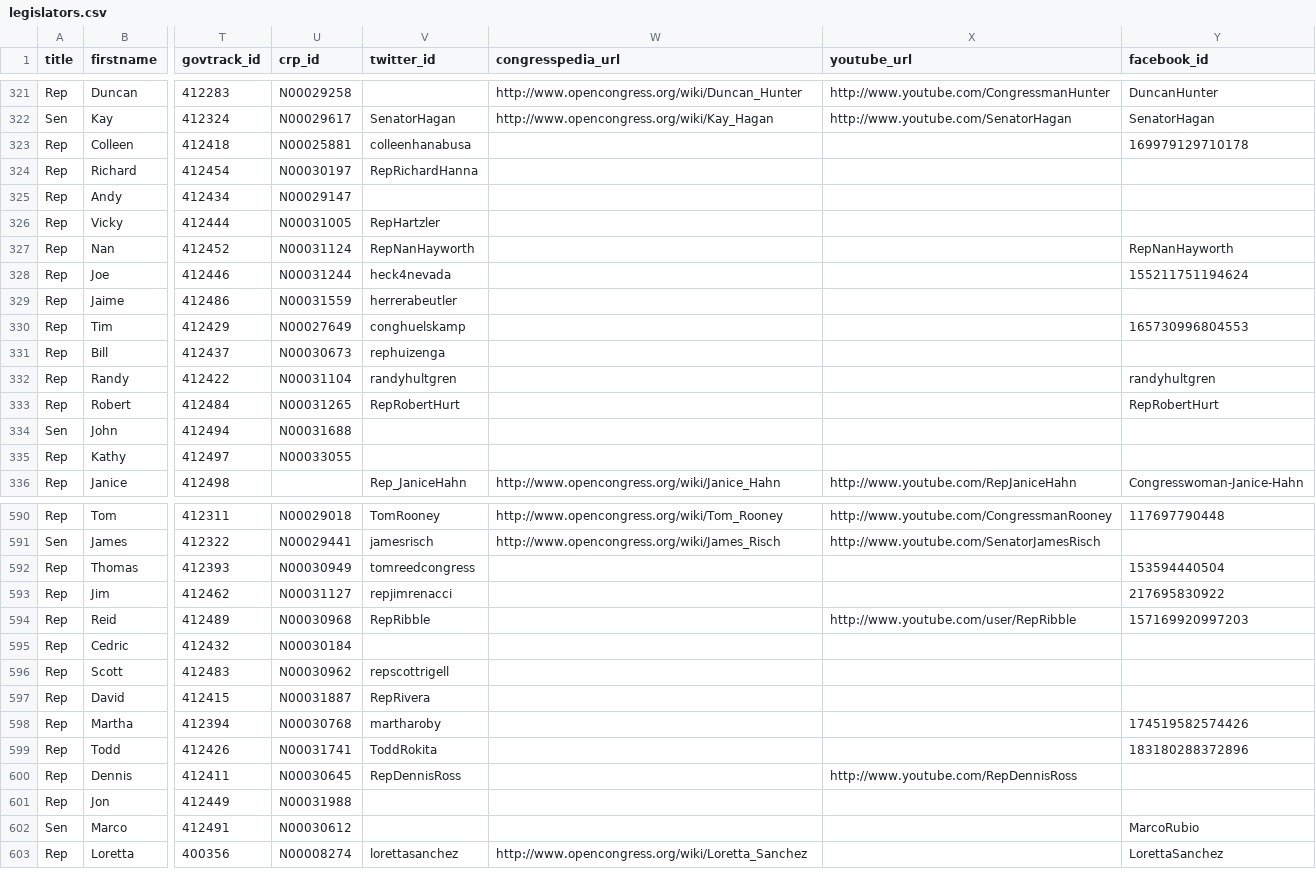
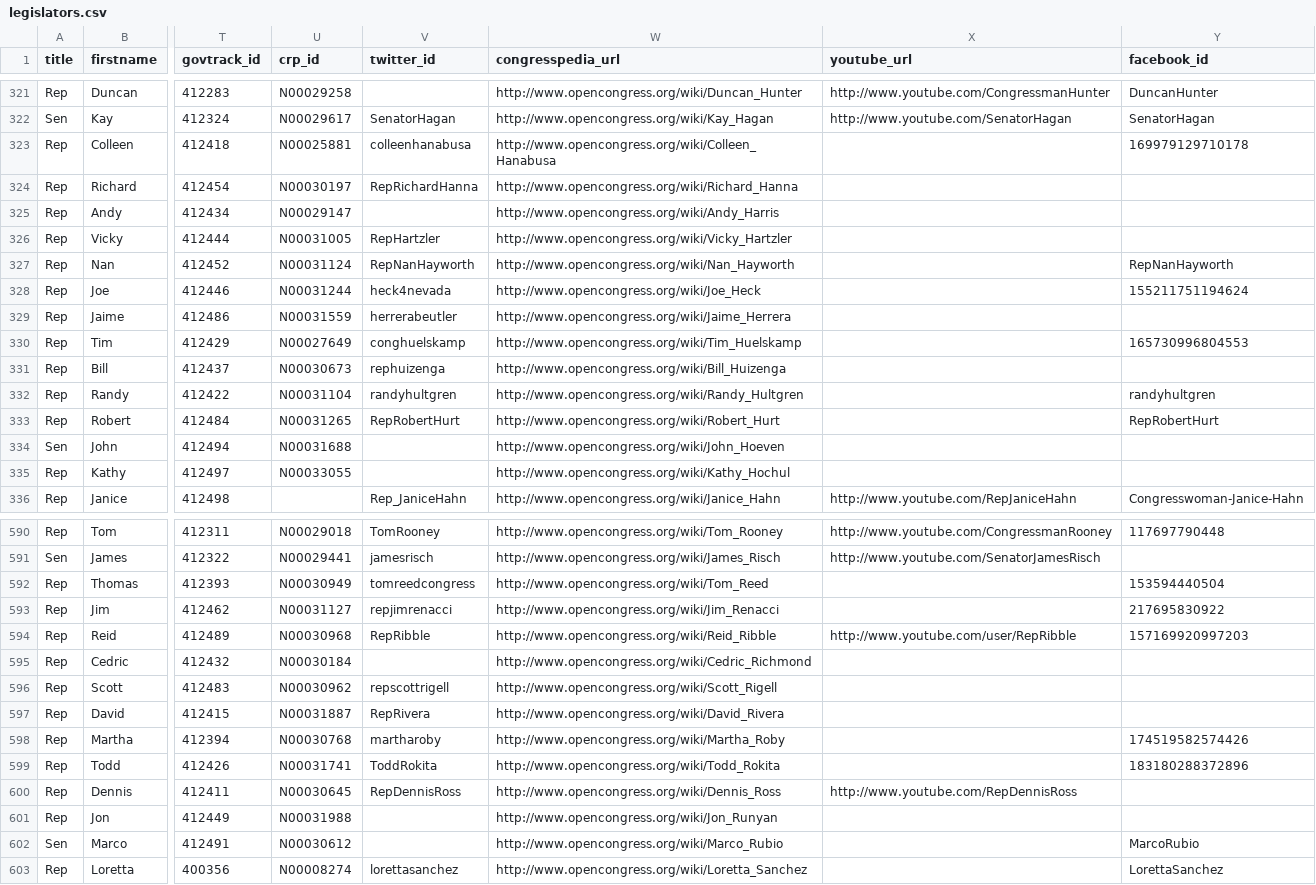
Before and after one commit to maco/apidata, a CSV file: legislators/legislators.csv, drawn as a sheet; only a part is shown, gaps mark what is left out; the diff covers the shown part only; the diff names each change by its address in the sheet, - before the commit and + after, or states it on an @@ line.

Commit message:
various congresspedia updates

```diff
--- a/legislators/legislators.csv
+++ b/legislators/legislators.csv
-W323 (congresspedia_url): (empty)
+W323 (congresspedia_url): http://www.opencongress.org/wiki/Colleen_Hanabusa
-W324 (congresspedia_url): (empty)
+W324 (congresspedia_url): http://www.opencongress.org/wiki/Richard_Hanna
-W325 (congresspedia_url): (empty)
+W325 (congresspedia_url): http://www.opencongress.org/wiki/Andy_Harris
-W326 (congresspedia_url): (empty)
+W326 (congresspedia_url): http://www.opencongress.org/wiki/Vicky_Hartzler
-W327 (congresspedia_url): (empty)
+W327 (congresspedia_url): http://www.opencongress.org/wiki/Nan_Hayworth
-W328 (congresspedia_url): (empty)
+W328 (congresspedia_url): http://www.opencongress.org/wiki/Joe_Heck
-W329 (congresspedia_url): (empty)
+W329 (congresspedia_url): http://www.opencongress.org/wiki/Jaime_Herrera
-W330 (congresspedia_url): (empty)
+W330 (congresspedia_url): http://www.opencongress.org/wiki/Tim_Huelskamp
-W331 (congresspedia_url): (empty)
+W331 (congresspedia_url): http://www.opencongress.org/wiki/Bill_Huizenga
-W332 (congresspedia_url): (empty)
+W332 (congresspedia_url): http://www.opencongress.org/wiki/Randy_Hultgren
-W333 (congresspedia_url): (empty)
+W333 (congresspedia_url): http://www.opencongress.org/wiki/Robert_Hurt
-W334 (congresspedia_url): (empty)
+W334 (congresspedia_url): http://www.opencongress.org/wiki/John_Hoeven
-W335 (congresspedia_url): (empty)
+W335 (congresspedia_url): http://www.opencongress.org/wiki/Kathy_Hochul
-W592 (congresspedia_url): (empty)
+W592 (congresspedia_url): http://www.opencongress.org/wiki/Tom_Reed
-W593 (congresspedia_url): (empty)
+W593 (congresspedia_url): http://www.opencongress.org/wiki/Jim_Renacci
-W594 (congresspedia_url): (empty)
+W594 (congresspedia_url): http://www.opencongress.org/wiki/Reid_Ribble
-W595 (congresspedia_url): (empty)
+W595 (congresspedia_url): http://www.opencongress.org/wiki/Cedric_Richmond
-W596 (congresspedia_url): (empty)
+W596 (congresspedia_url): http://www.opencongress.org/wiki/Scott_Rigell
-W597 (congresspedia_url): (empty)
+W597 (congresspedia_url): http://www.opencongress.org/wiki/David_Rivera
-W598 (congresspedia_url): (empty)
+W598 (congresspedia_url): http://www.opencongress.org/wiki/Martha_Roby
-W599 (congresspedia_url): (empty)
+W599 (congresspedia_url): http://www.opencongress.org/wiki/Todd_Rokita
-W600 (congresspedia_url): (empty)
+W600 (congresspedia_url): http://www.opencongress.org/wiki/Dennis_Ross
-W601 (congresspedia_url): (empty)
+W601 (congresspedia_url): http://www.opencongress.org/wiki/Jon_Runyan
-W602 (congresspedia_url): (empty)
+W602 (congresspedia_url): http://www.opencongress.org/wiki/Marco_Rubio
```
Also changed, not shown: 88 edited cells elsewhere in this file.
